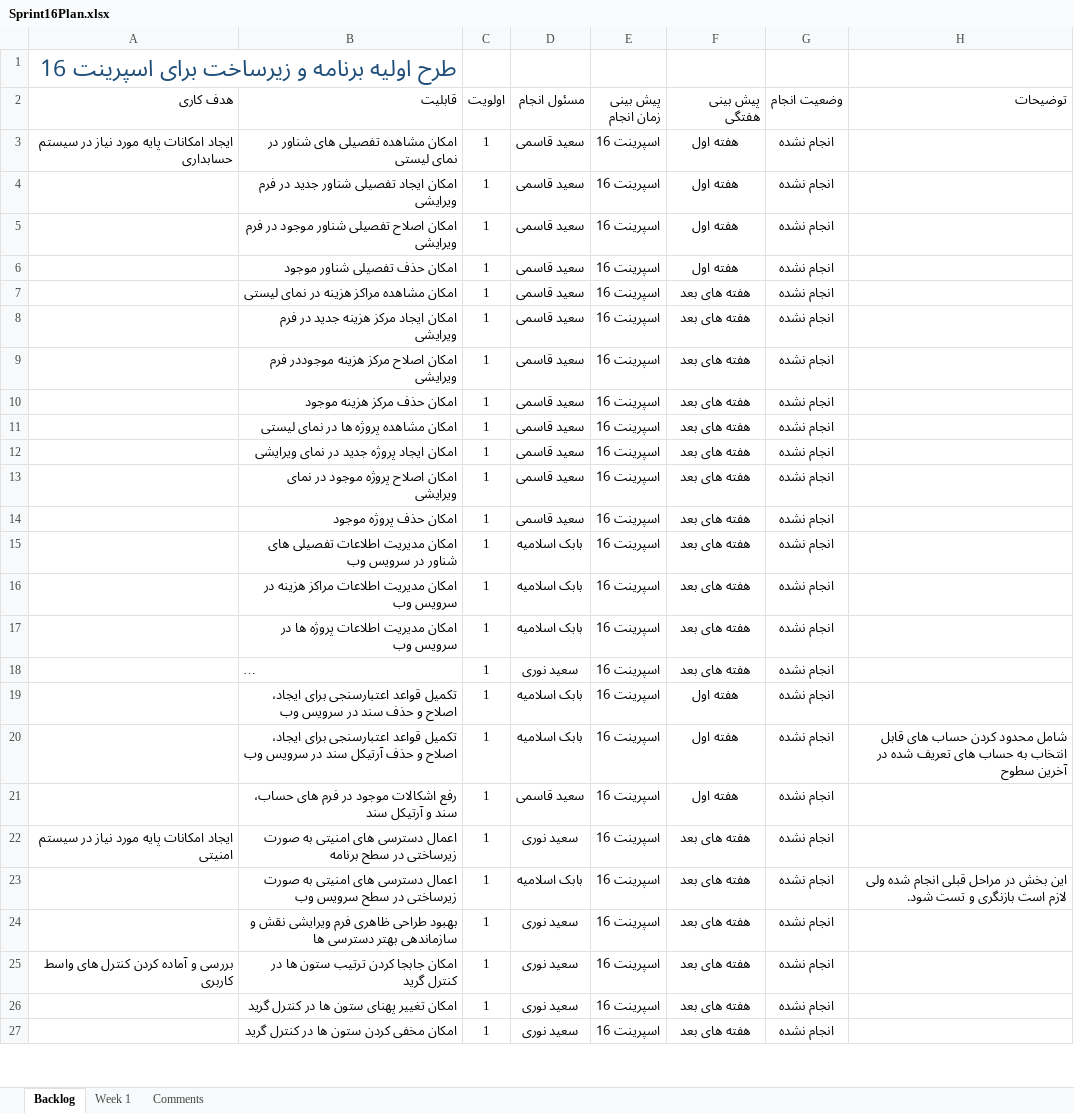
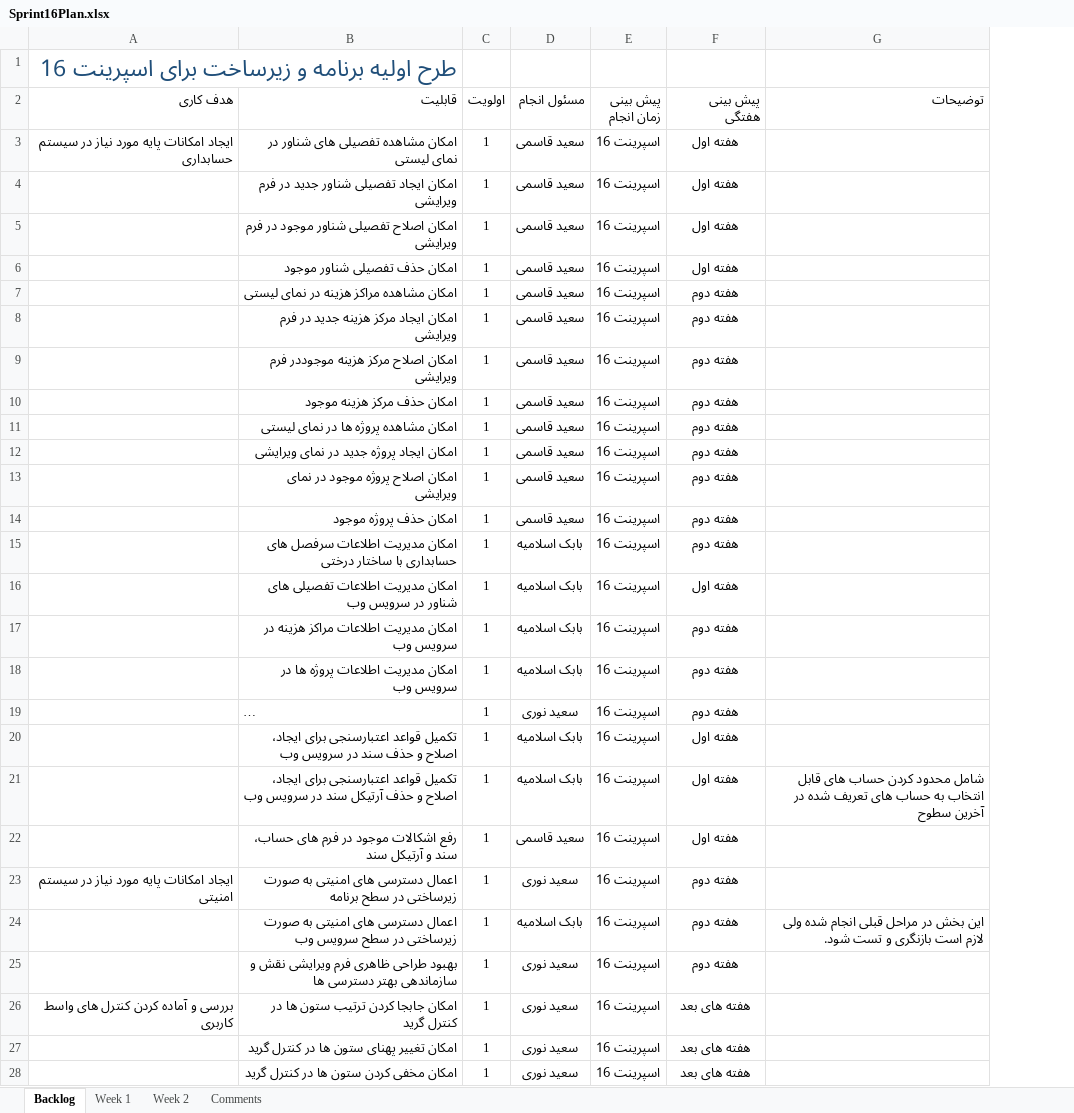
Before and after one commit to MSoltaniN/TadbirNG, an Excel workbook: doc/Planning/Sprint16Plan.xlsx, sheet Backlog, drawn as a sheet; only a part is shown; long unchanged cells end in …; values as stored, in another font and other column widths than the file's, no borders; table styles not drawn; removed rows and columns are numbered as before the commit, all else as after; the diff covers the shown part only; the diff names each change by its address in the sheet, - before the commit and + after, or states it on an @@ line.

Commit message:
Updated sprint backlog for week 2

```diff
--- a/doc/Planning/Sprint16Plan.xlsx (sheet Backlog)
+++ b/doc/Planning/Sprint16Plan.xlsx (sheet Backlog)
+sheet tab: Week 2
-column G (وضعیت انجام), rows 3-27: all انجام نشده
-F7:F14 (پیش بینی هفتگی): هفته های بعد
+F7:F14 (پیش بینی هفتگی): هفته دوم
+row 15:  | امکان مدیریت اطلاعات سرفصل های حسابداری با ساختار درختی | 1 | بابک اسلامیه | اسپرینت 16 | هفته دوم
-F16 (پیش بینی هفتگی): هفته های بعد
+F16 (پیش بینی هفتگی): هفته اول
-F17:F19 (پیش بینی هفتگی): هفته های بعد
+F17:F19 (پیش بینی هفتگی): هفته دوم
-F23:F25 (پیش بینی هفتگی): هفته های بعد
+F23:F25 (پیش بینی هفتگی): هفته دوم
```
Also changed, not shown: 2 edited cells elsewhere in this sheet, sheet Week 1.
